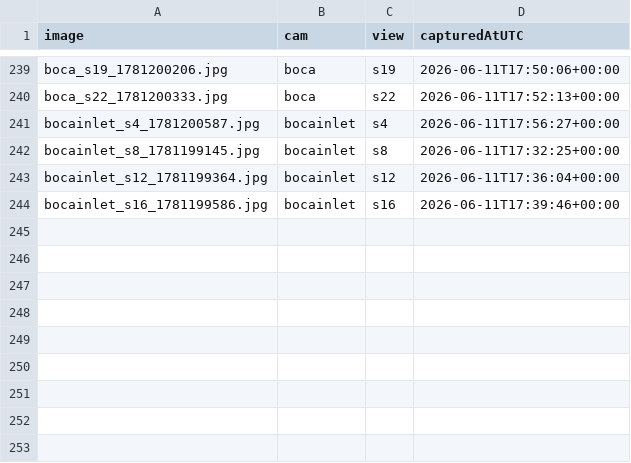
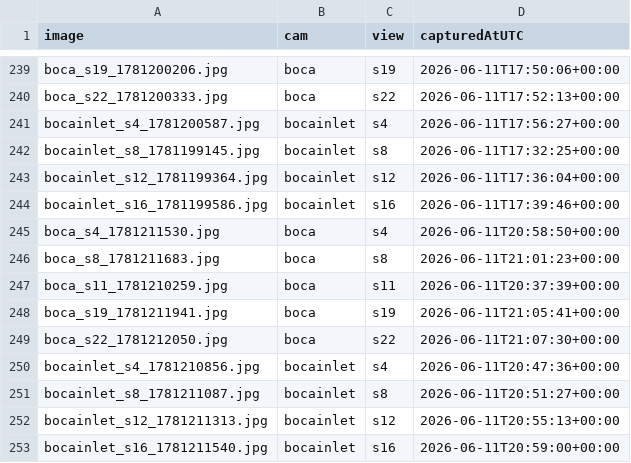
Before and after one commit to jayfrid-bot/bocabeach, a CSV file: eval/manifest.csv, drawn as a sheet; only a part is shown, gaps mark what is left out; the diff names each change by its address in the sheet, - before the commit and + after, or states it on an @@ line.

```diff
--- a/eval/manifest.csv
+++ b/eval/manifest.csv
+row 245: boca_s4_1781211530.jpg | boca | s4 | 2026-06-11T20:58:50+00:00
+row 246: boca_s8_1781211683.jpg | boca | s8 | 2026-06-11T21:01:23+00:00
+row 247: boca_s11_1781210259.jpg | boca | s11 | 2026-06-11T20:37:39+00:00
+row 248: boca_s19_1781211941.jpg | boca | s19 | 2026-06-11T21:05:41+00:00
+row 249: boca_s22_1781212050.jpg | boca | s22 | 2026-06-11T21:07:30+00:00
+row 250: bocainlet_s4_1781210856.jpg | bocainlet | s4 | 2026-06-11T20:47:36+00:00
+row 251: bocainlet_s8_1781211087.jpg | bocainlet | s8 | 2026-06-11T20:51:27+00:00
+row 252: bocainlet_s12_1781211313.jpg | bocainlet | s12 | 2026-06-11T20:55:13+00:00
+row 253: bocainlet_s16_1781211540.jpg | bocainlet | s16 | 2026-06-11T20:59:00+00:00
```
Also changed, not shown: eval/labels.csv, eval/predictions.csv, 11 other files.
